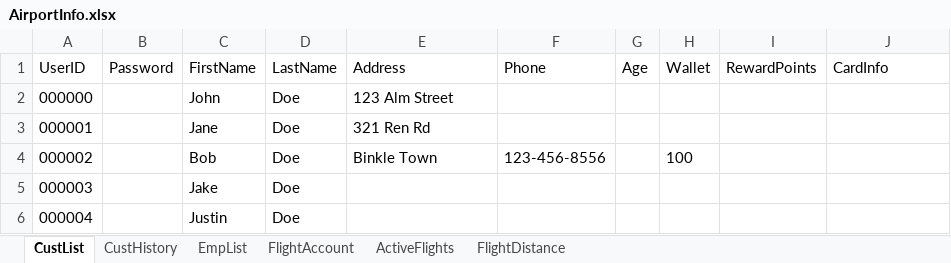
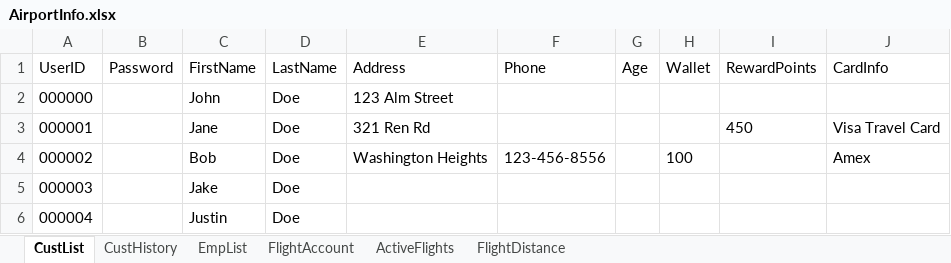
Before and after one commit to blake-butsko/EECS-3550-Team-2, an Excel workbook: SWE Project/SWE Project/bin/Debug/net6.0/AirportInfo.xlsx, sheet CustList, drawn as a sheet; values as stored, in another font and other column widths than the file's, no borders; table styles not drawn; the diff names each change by its address in the sheet, - before the commit and + after, or states it on an @@ line.

```diff
--- a/SWE Project/SWE Project/bin/Debug/net6.0/AirportInfo.xlsx (sheet CustList)
+++ b/SWE Project/SWE Project/bin/Debug/net6.0/AirportInfo.xlsx (sheet CustList)
-I3 (RewardPoints): (empty)
+I3 (RewardPoints): 450
-J3 (CardInfo): (empty)
+J3 (CardInfo): Visa Travel Card
-E4 (Address): Binkle Town
+E4 (Address): Washington Heights
-J4 (CardInfo): (empty)
+J4 (CardInfo): Amex
```
Also changed, not shown: sheet CustHistory, 8 other files.
